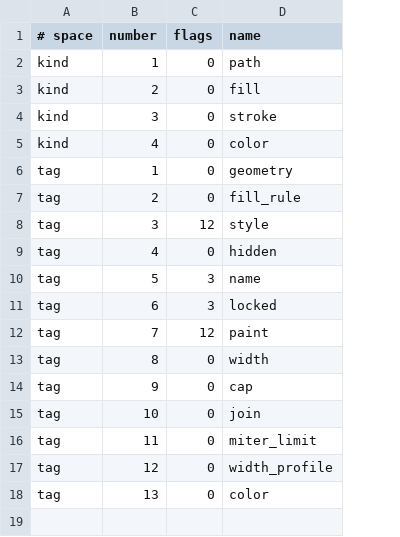
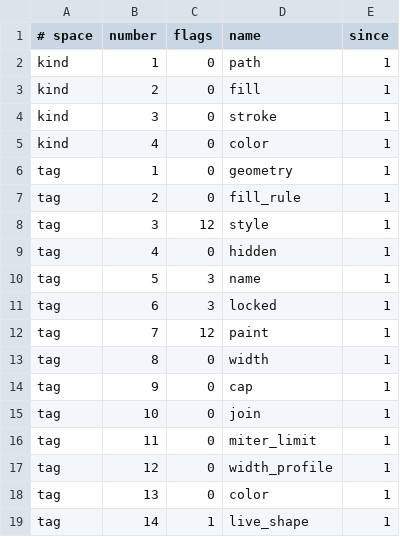
Before and after one commit to DigiLiner/capycanvas, a TSV file: crates/layer-core/src/package/vector_numbers.tsv, drawn as a sheet; the diff names each change by its address in the sheet, - before the commit and + after, or states it on an @@ line.

Commit message:
Keep rectangles and ellipses editable as live shapes
Vector paths can carry an ignorable, not copy-safe live-shape recipe: a
rectangle with per-corner radii or an ellipse, by center, size and rotation.
The recipe stores the first half of the SHA-256 of the path's required
properties, so a reader that knows it detaches a recipe that a foreign writer
left behind after changing the geometry, while keeping the geometry. Moving,
rotating, uniform scaling and flipping update the recipe; geometry edits and
transforms it cannot express detach it.

The number registry now records the vocabulary revision that introduced each
number, so a later layer can tell which readers need a fallback image.

A fixed vector-objects.capy, generated by the vector_fixture example, covers
every V0 feature (fill rules, compound paths, caps, joins, width profiles,
dots, hidden, locked and named paths, live shapes and multi-chunk layers) and
must reopen and save byte for byte. A seeded edit script checks that unknown
data survives edits by its rules and IDs are never reissued.

Tests: cargo test -p layer-core --lib vector (21 passed); cargo clippy -p layer-core --all-targets (no new warnings)

```diff
--- a/crates/layer-core/src/package/vector_numbers.tsv
+++ b/crates/layer-core/src/package/vector_numbers.tsv
+column E (since), rows 2-18: all 1
+row 19: tag | 14 | 1 | live_shape | 1
```
Also changed, not shown: 6 other files.
